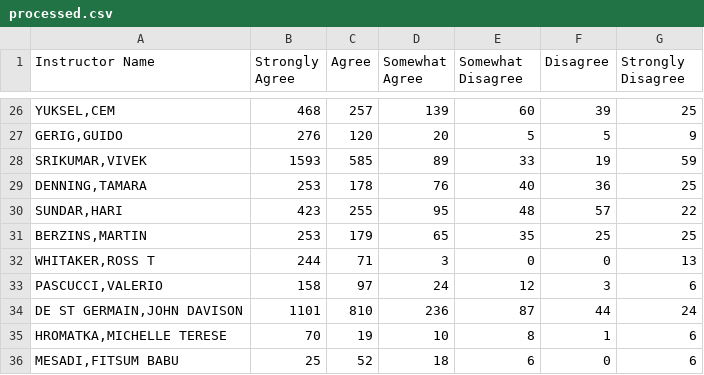
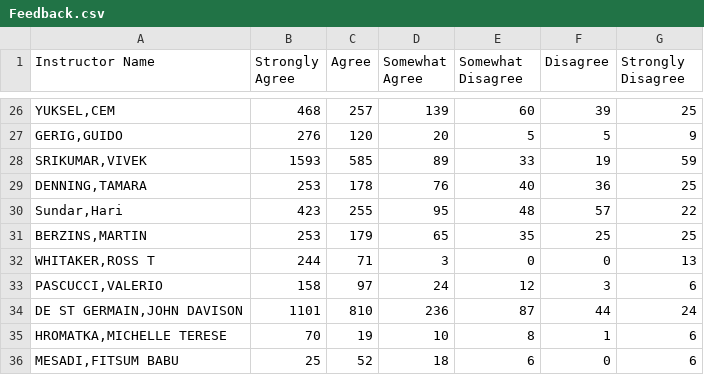
Before and after one commit to JonWiggins/GradeDataMiningProject, a CSV file: csvfiles/Feedback.csv (was scraper/processed.csv), drawn as a sheet; only a part is shown, gaps mark what is left out.

Commit message:
Implement feedback: reading, testing, clustering

```diff
--- a/scraper/processed.csv
+++ b/csvfiles/Feedback.csv
@@ -29,3 +29,3 @@
 "DENNING,TAMARA",253,178,76,40,36,25
-"SUNDAR,HARI",423,255,95,48,57,22
+"Sundar,Hari",423,255,95,48,57,22
 "BERZINS,MARTIN",253,179,65,35,25,25
```
Also changed, not shown: 3 other files.
